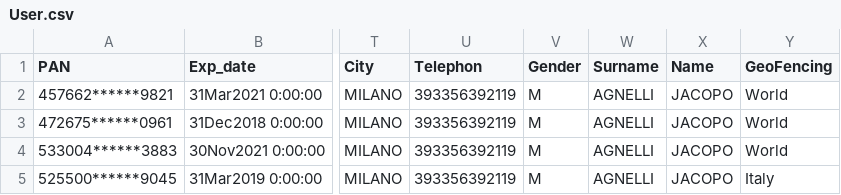
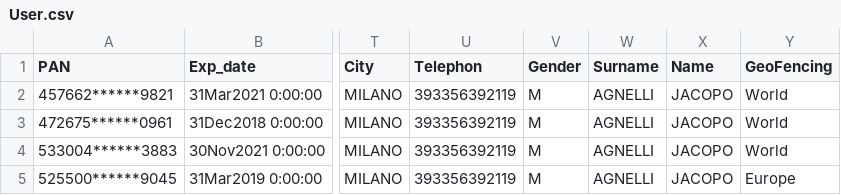
Before and after one commit to 91Phoenix/SellyChatbotBackend, a CSV file: Selly/target/classes/User.csv, drawn as a sheet; only a part is shown, gaps mark what is left out; the diff names each change by its address in the sheet, - before the commit and + after, or states it on an @@ line.

Commit message:
Updated user csv. Hammered month in response for demo.

```diff
--- a/Selly/target/classes/User.csv
+++ b/Selly/target/classes/User.csv
-Y5 (GeoFencing): Italy
+Y5 (GeoFencing): Europe
```
Also changed, not shown: 1 other file.
